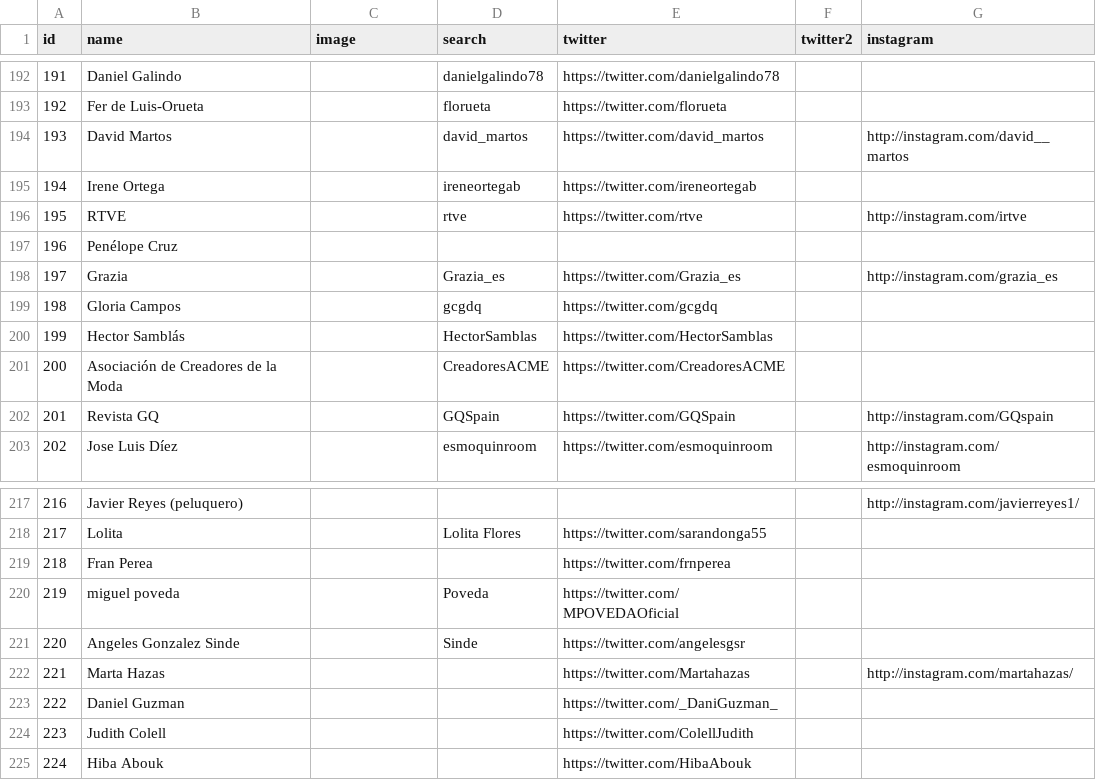
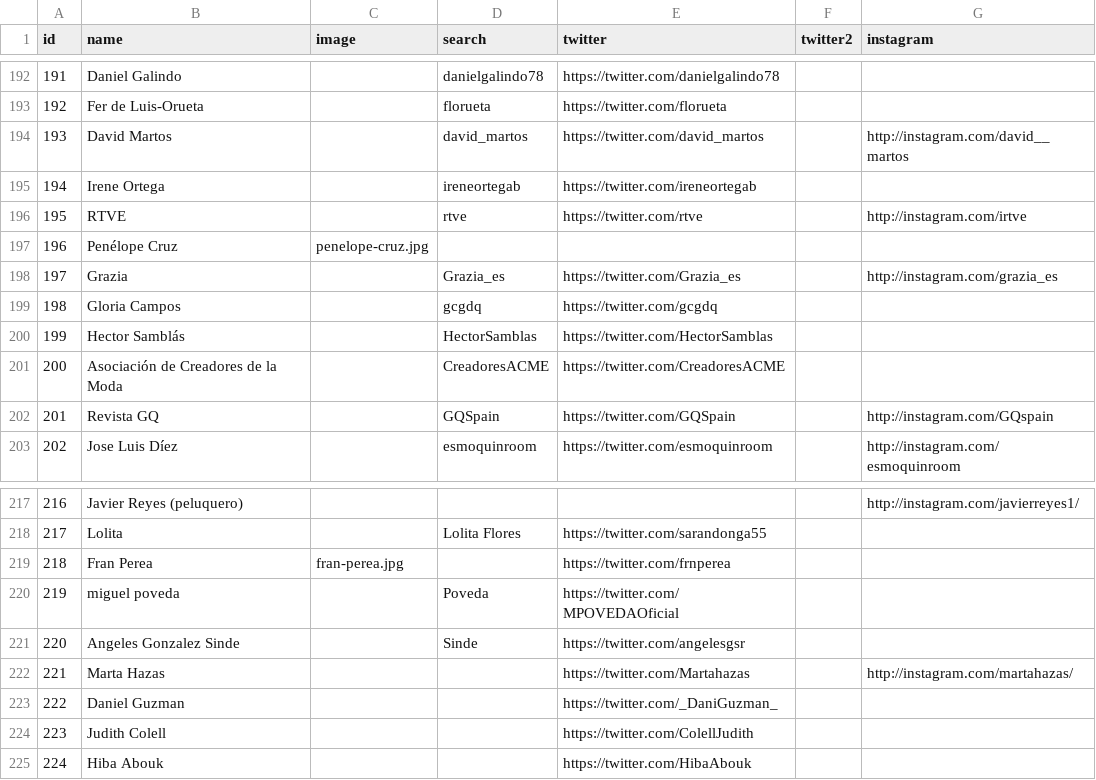
Before and after one commit to Richacinas/los-goya-2015, a CSV file: data/favorites/popular.csv, drawn as a sheet; only a part is shown, gaps mark what is left out.

```diff
--- a/data/favorites/popular.csv
+++ b/data/favorites/popular.csv
@@ -196,3 +196,3 @@ id;name;image;search;twitter;twitter2;instagram
 195;RTVE;;rtve;https://twitter.com/rtve;;http://instagram.com/irtve
-196;Penélope Cruz;;;;;
+196;Penélope Cruz;penelope-cruz.jpg;;;;
 197;Grazia;;Grazia_es;https://twitter.com/Grazia_es;;http://instagram.com/grazia_es
@@ -218,3 +218,3 @@ id;name;image;search;twitter;twitter2;instagram
 217;Lolita;;Lolita Flores;https://twitter.com/sarandonga55;;
-218;Fran Perea;;;https://twitter.com/frnperea;;
+218;Fran Perea;fran-perea.jpg;;https://twitter.com/frnperea;;
 219;miguel poveda;;Poveda;https://twitter.com/MPOVEDAOficial;;
```
Also changed, not shown: 18 other files.
